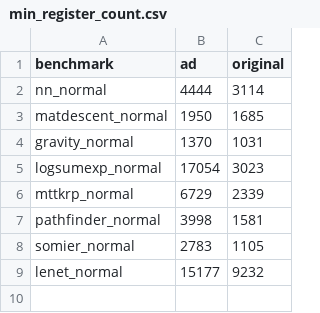
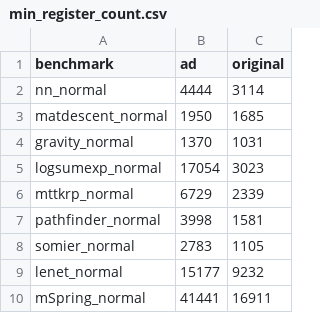
Before and after one commit to sfu-arch/Enzyme, a CSV file: enzyme/python/min_register_count.csv, drawn as a sheet; the diff names each change by its address in the sheet, - before the commit and + after, or states it on an @@ line.

```diff
--- a/enzyme/python/min_register_count.csv
+++ b/enzyme/python/min_register_count.csv
+row 10: mSpring_normal | 41441 | 16911
```
Also changed, not shown: enzyme/python/alu_constrained.csv, enzyme/python/lifetime_per_level.csv, 25 other files.
